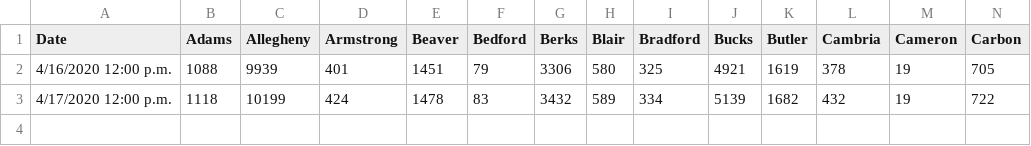
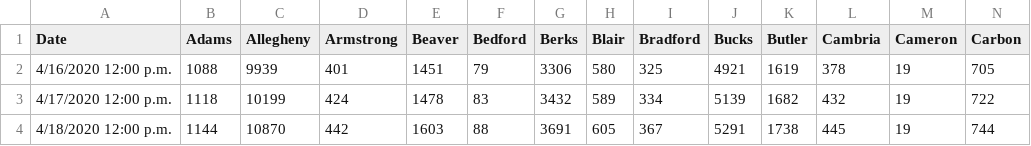
Before and after one commit to ctrlaltf2/COVID-19-PA, a CSV file: negatives.csv, drawn as a sheet; only a part is shown; rows hold the shown columns only; the diff names each change by its address in the sheet, - before the commit and + after, or states it on an @@ line.

Commit message:
📈 update data & visualization - 04/18/2020

```diff
--- a/negatives.csv
+++ b/negatives.csv
+row 4: 4/18/2020 12:00 p.m. | 1144 | 10870 | 442 | 1603 | 88 | 3691 | 605 | 367 | 5291 | 1738 | 445 | 19 | 744
```
Also changed, not shown: deaths.csv, positives.csv, 1 other file.
